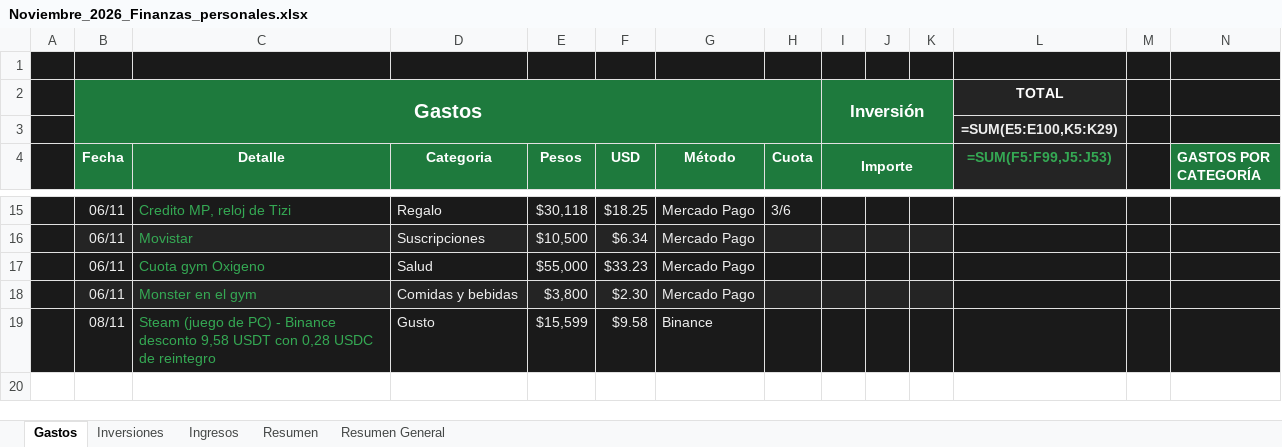
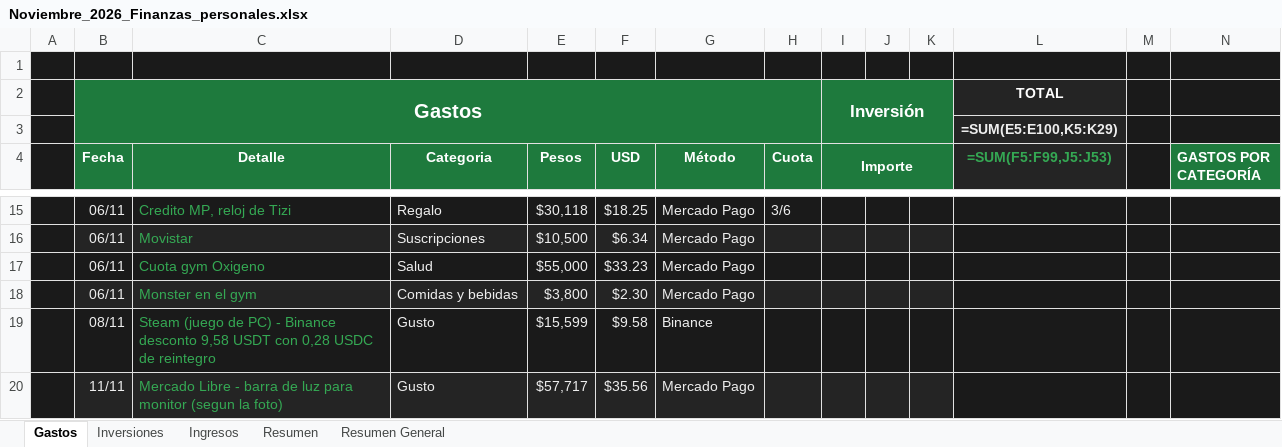
Before and after one commit to Santinodan/Claude, an Excel workbook: Finanzas/Planillas/Noviembre_2026_Finanzas_personales.xlsx, sheet Gastos, drawn as a sheet; only a part is shown, gaps mark what is left out; values as stored, in another font and other column widths than the file's, no borders; formulas without a stored value are shown as written; charts and pictures not drawn; rows hold the shown columns only; the diff names each change by its address in the sheet, - before the commit and + after, or states it on an @@ line.

```diff
--- a/Finanzas/Planillas/Noviembre_2026_Finanzas_personales.xlsx (sheet Gastos)
+++ b/Finanzas/Planillas/Noviembre_2026_Finanzas_personales.xlsx (sheet Gastos)
+row 20:  | 11/11 | Mercado Libre - barra de luz para monitor (segun la foto) | Gusto | $57,717 | $35.56 | Mercado Pago
```
Also changed, not shown: 2 other files.
